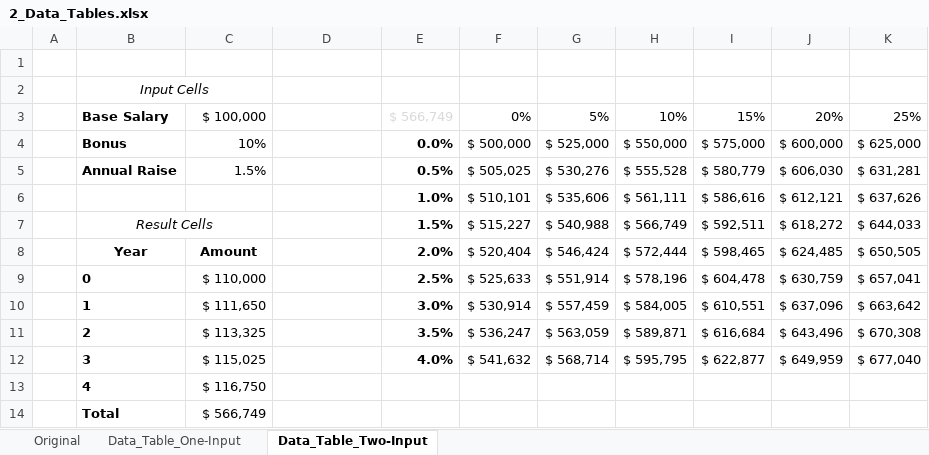
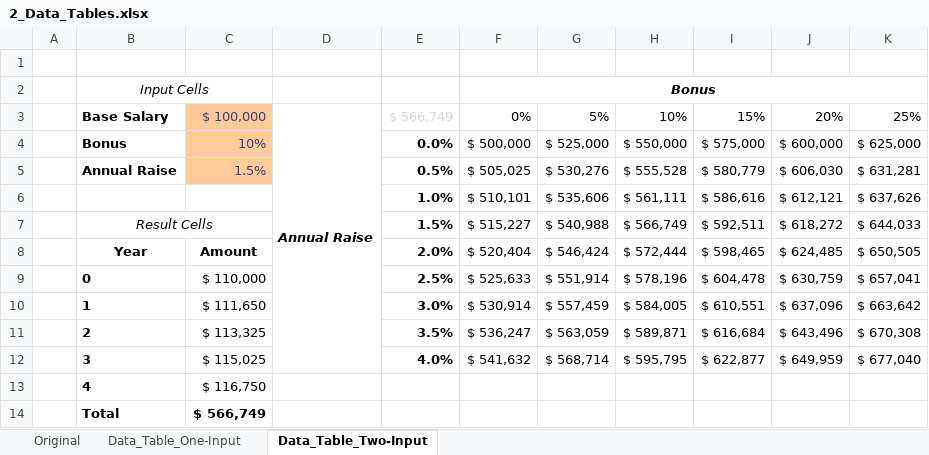
Before and after one commit to lukebarousse/Excel_Data_Analytics_Course, an Excel workbook: 6_Advanced_Data_Analysis/2_Data_Tables.xlsx, sheet Data_Table_Two-Input, drawn as a sheet; values as stored, in another font and other column widths than the file's, no borders; conditional formats not drawn; the diff names each change by its address in the sheet, - before the commit and + after, or states it on an @@ line.

```diff
--- a/6_Advanced_Data_Analysis/2_Data_Tables.xlsx (sheet Data_Table_Two-Input)
+++ b/6_Advanced_Data_Analysis/2_Data_Tables.xlsx (sheet Data_Table_Two-Input)
-F2: (empty)
+F2: Bonus
+F2:K2 merged
@@ C3:C5 fill: none → #FFCC99, text colour: black → #3F3F76 @@
-D3: (empty)
+D3: Annual Raise
+D3:D12 merged
-C14 bold: off
+C14 bold: on
```
Also changed, not shown: sheet Data_Table_One-Input, sheet Original, 6_Advanced_Data_Analysis/1_Analysis_Add-ins.xlsx.
